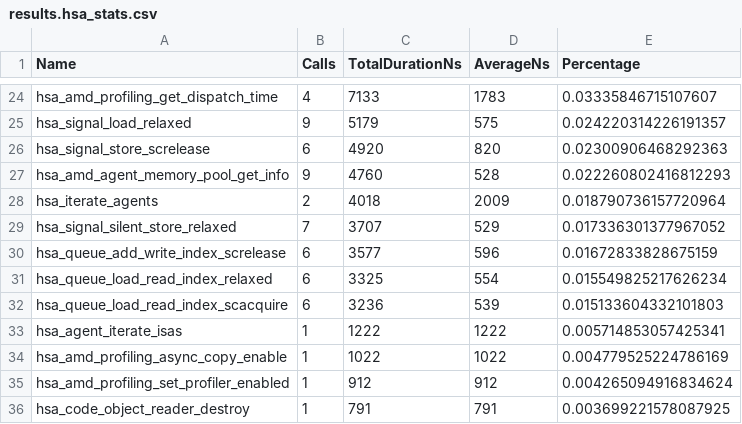
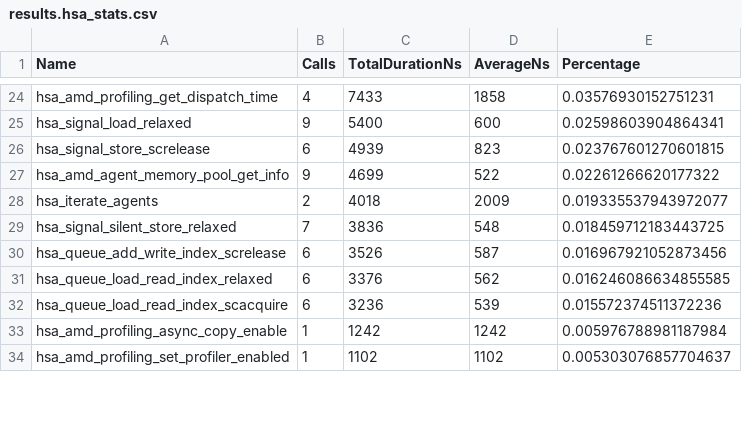
Before and after one commit to ishaanalidina/archer2-gpu-course, a CSV file: section-2.03/results.hsa_stats.csv, drawn as a sheet; only a part is shown, gaps mark what is left out; the diff covers the shown part only.

```diff
--- a/section-2.03/results.hsa_stats.csv
+++ b/section-2.03/results.hsa_stats.csv
@@ -24,13 +24,11 @@
-"hsa_amd_profiling_get_dispatch_time",4,7133,1783,0.03335846715107607
-"hsa_signal_load_relaxed",9,5179,575,0.024220314226191357
-"hsa_signal_store_screlease",6,4920,820,0.02300906468292363
-"hsa_amd_agent_memory_pool_get_info",9,4760,528,0.022260802416812293
-"hsa_iterate_agents",2,4018,2009,0.018790736157720964
-"hsa_signal_silent_store_relaxed",7,3707,529,0.017336301377967052
-"hsa_queue_add_write_index_screlease",6,3577,596,0.01672833828675159
-"hsa_queue_load_read_index_relaxed",6,3325,554,0.015549825217626234
-"hsa_queue_load_read_index_scacquire",6,3236,539,0.015133604332101803
-"hsa_agent_iterate_isas",1,1222,1222,0.005714853057425341
-"hsa_amd_profiling_async_copy_enable",1,1022,1022,0.004779525224786169
-"hsa_amd_profiling_set_profiler_enabled",1,912,912,0.004265094916834624
-"hsa_code_object_reader_destroy",1,791,791,0.003699221578087925
+"hsa_amd_profiling_get_dispatch_time",4,7433,1858,0.03576930152751231
+"hsa_signal_load_relaxed",9,5400,600,0.02598603904864341
+"hsa_signal_store_screlease",6,4939,823,0.023767601270601815
+"hsa_amd_agent_memory_pool_get_info",9,4699,522,0.02261266620177322
+"hsa_iterate_agents",2,4018,2009,0.019335537943972077
+"hsa_signal_silent_store_relaxed",7,3836,548,0.018459712183443725
+"hsa_queue_add_write_index_screlease",6,3526,587,0.016967921052873456
+"hsa_queue_load_read_index_relaxed",6,3376,562,0.016246086634855585
+"hsa_queue_load_read_index_scacquire",6,3236,539,0.015572374511372236
+"hsa_amd_profiling_async_copy_enable",1,1242,1242,0.005976788981187984
+"hsa_amd_profiling_set_profiler_enabled",1,1102,1102,0.005303076857704637
```
Also changed, not shown: 5 added rows, 3 removed rows and 60 edited cells elsewhere in this file, section-2.03/results.copy_stats.csv, section-2.03/results.hip_stats.csv, 4 other files.
